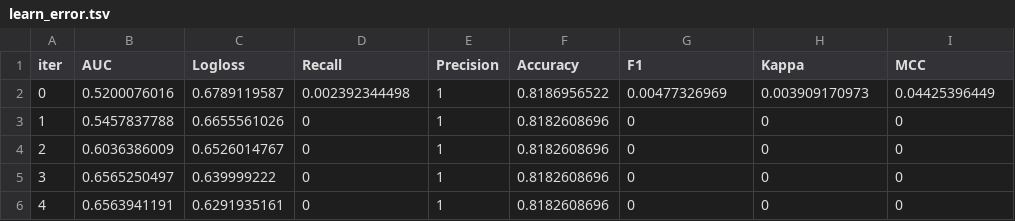
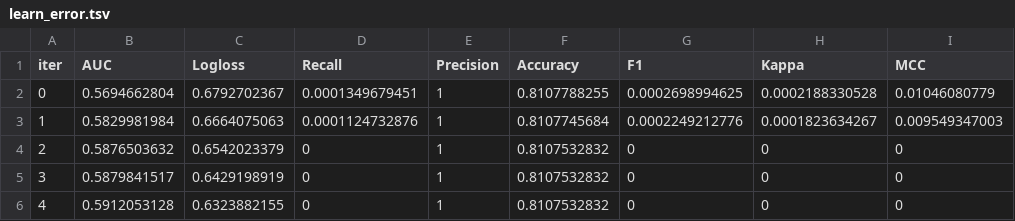
Before and after one commit to SergeyBridge/wunder_summer, a TSV file: examples/catboost_local/grid/learn_error.tsv, drawn as a sheet.

```diff
--- a/examples/catboost_local/grid/learn_error.tsv
+++ b/examples/catboost_local/grid/learn_error.tsv
@@ -1,6 +1,6 @@
 iter	AUC	Logloss	Recall	Precision	Accuracy	F1	Kappa	MCC
-0	0.5200076016	0.6789119587	0.002392344498	1	0.8186956522	0.00477326969	0.003909170973	0.04425396449
-1	0.5457837788	0.6655561026	0	1	0.8182608696	0	0	0
-2	0.6036386009	0.6526014767	0	1	0.8182608696	0	0	0
-3	0.6565250497	0.639999222	0	1	0.8182608696	0	0	0
-4	0.6563941191	0.6291935161	0	1	0.8182608696	0	0	0
+0	0.5694662804	0.6792702367	0.0001349679451	1	0.8107788255	0.0002698994625	0.0002188330528	0.01046080779
+1	0.5829981984	0.6664075063	0.0001124732876	1	0.8107745684	0.0002249212776	0.0001823634267	0.009549347003
+2	0.5876503632	0.6542023379	0	1	0.8107532832	0	0	0
+3	0.5879841517	0.6429198919	0	1	0.8107532832	0	0	0
+4	0.5912053128	0.6323882155	0	1	0.8107532832	0	0	0
```
Also changed, not shown: examples/catboost_local/grid/fold_0_learn_error.tsv, examples/catboost_local/grid/fold_0_test_error.tsv, 16 other files.
